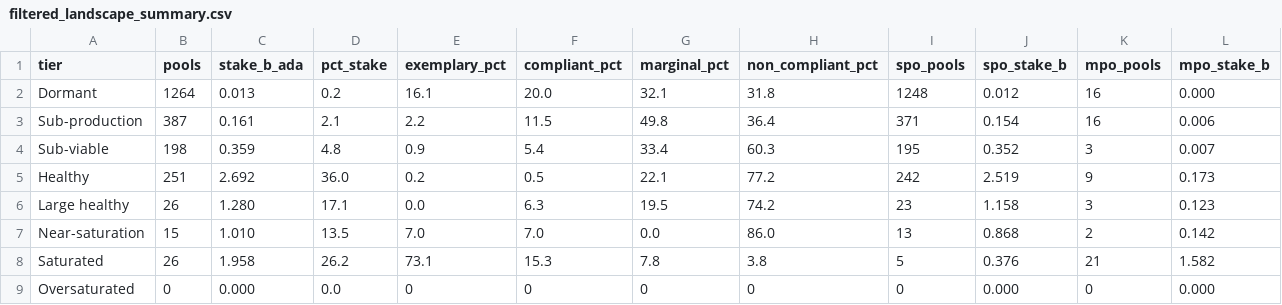
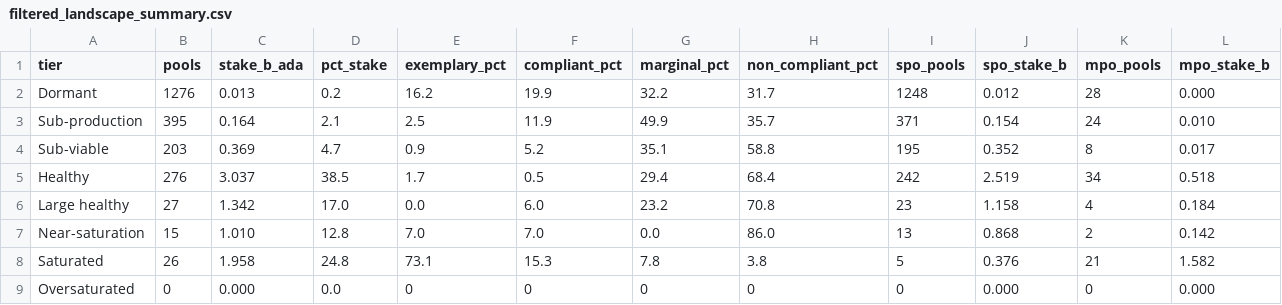
Before and after one commit to input-output-hk/spo-incentives, a CSV file: report/mainnet/pools-distribution/data/filtered_landscape_summary.csv, drawn as a sheet.

```diff
--- a/report/mainnet/pools-distribution/data/filtered_landscape_summary.csv
+++ b/report/mainnet/pools-distribution/data/filtered_landscape_summary.csv
@@ -1,9 +1,9 @@
 tier,pools,stake_b_ada,pct_stake,exemplary_pct,compliant_pct,marginal_pct,non_compliant_pct,spo_pools,spo_stake_b,mpo_pools,mpo_stake_b
-Dormant,1264,0.013,0.2,16.1,20.0,32.1,31.8,1248,0.012,16,0.000
-Sub-production,387,0.161,2.1,2.2,11.5,49.8,36.4,371,0.154,16,0.006
-Sub-viable,198,0.359,4.8,0.9,5.4,33.4,60.3,195,0.352,3,0.007
-Healthy,251,2.692,36.0,0.2,0.5,22.1,77.2,242,2.519,9,0.173
-Large healthy,26,1.280,17.1,0.0,6.3,19.5,74.2,23,1.158,3,0.123
-Near-saturation,15,1.010,13.5,7.0,7.0,0.0,86.0,13,0.868,2,0.142
-Saturated,26,1.958,26.2,73.1,15.3,7.8,3.8,5,0.376,21,1.582
+Dormant,1276,0.013,0.2,16.2,19.9,32.2,31.7,1248,0.012,28,0.000
+Sub-production,395,0.164,2.1,2.5,11.9,49.9,35.7,371,0.154,24,0.010
+Sub-viable,203,0.369,4.7,0.9,5.2,35.1,58.8,195,0.352,8,0.017
+Healthy,276,3.037,38.5,1.7,0.5,29.4,68.4,242,2.519,34,0.518
+Large healthy,27,1.342,17.0,0.0,6.0,23.2,70.8,23,1.158,4,0.184
+Near-saturation,15,1.010,12.8,7.0,7.0,0.0,86.0,13,0.868,2,0.142
+Saturated,26,1.958,24.8,73.1,15.3,7.8,3.8,5,0.376,21,1.582
 Oversaturated,0,0.000,0.0,0,0,0,0,0,0.000,0,0.000
```
Also changed, not shown: report/mainnet/pools-distribution/data/mpo_entity_archetypes.csv, 26 other files.
